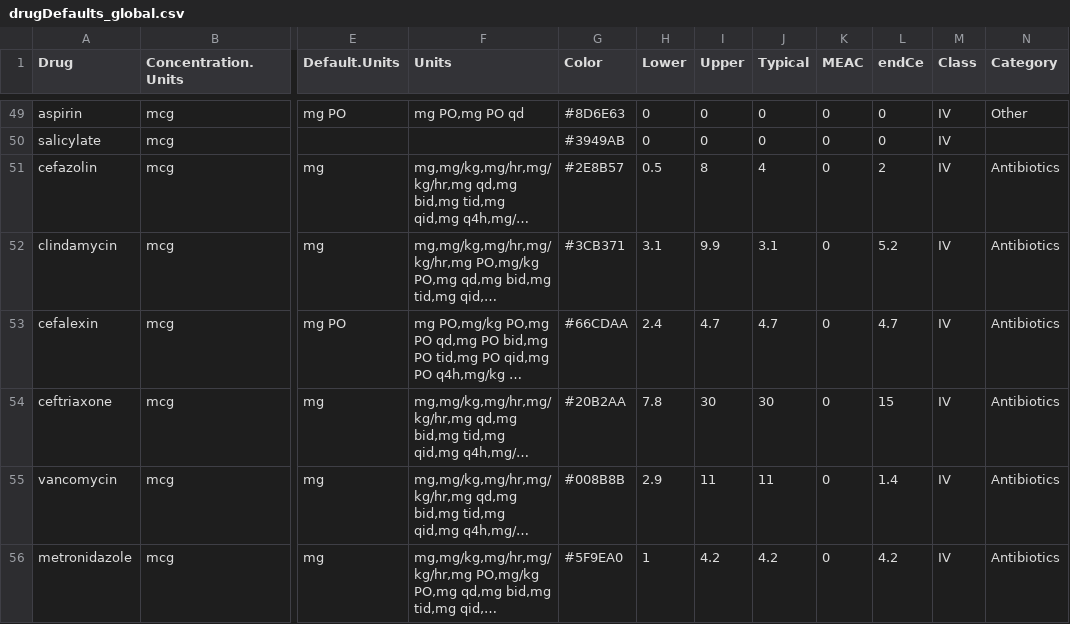
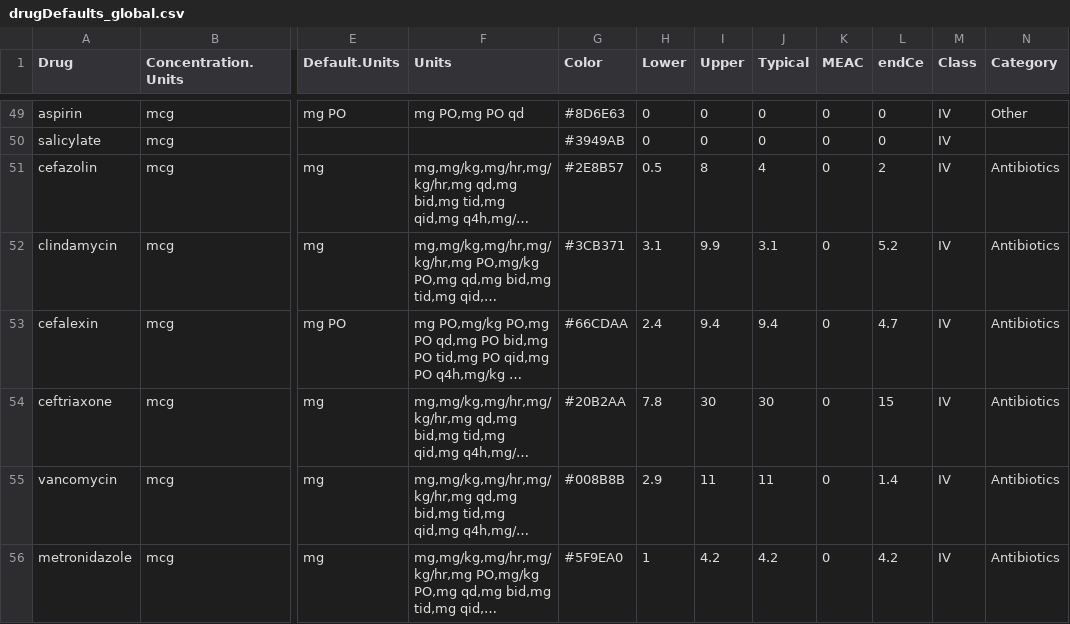
Before and after one commit to StevenLShafer/stanpumpR, a CSV file: inst/extdata/drugDefaults_global.csv, drawn as a sheet; only a part is shown, gaps mark what is left out; long unchanged cells end in …; the diff names each change by its address in the sheet, - before the commit and + after, or states it on an @@ line.

```diff
--- a/inst/extdata/drugDefaults_global.csv
+++ b/inst/extdata/drugDefaults_global.csv
-I53 (Upper): 4.7
+I53 (Upper): 9.4
-J53 (Typical): 4.7
+J53 (Typical): 9.4
```
Also changed, not shown: 8 other files.
